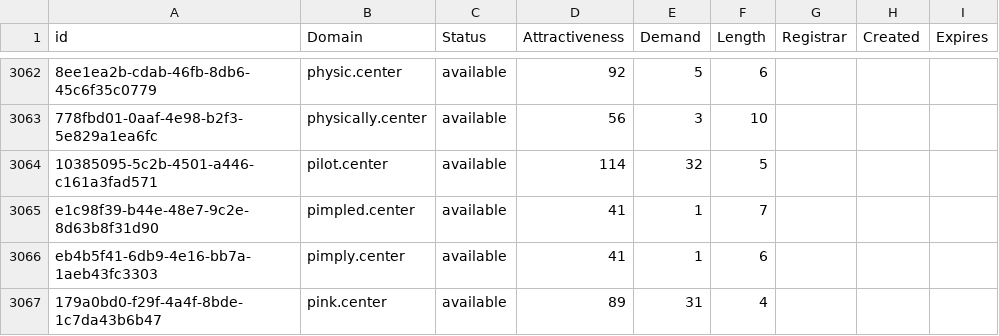
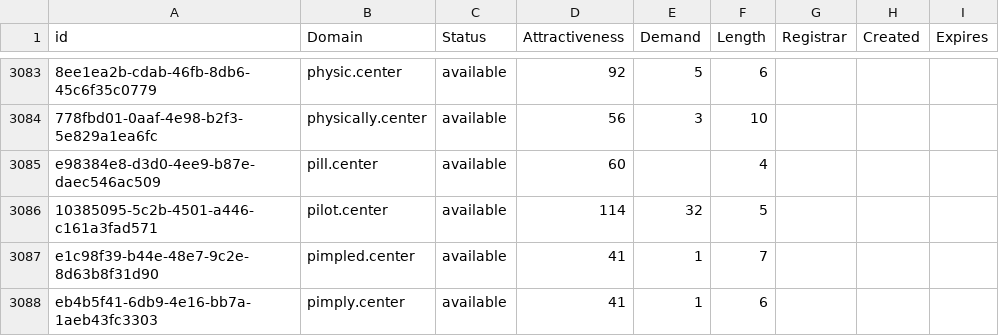
Before and after one commit to UniqueDomains/center-oneword-domains, a CSV file: center.csv, drawn as a sheet; only a part is shown, gaps mark what is left out; the shorter side is filled out with more unchanged rows; the diff covers the shown part only; the diff names each change by its address in the sheet, - before the commit and + after, or states it on an @@ line.

Commit message:
Domains update

```diff
--- a/center.csv
+++ b/center.csv
+row 3085: e98384e8-d3d0-4ee9-b87e-daec546ac509 | pill.center | available | 60 |  | 4
```
Also changed, not shown: 24 added rows and 3 edited cells elsewhere in this file, 2 other files.
